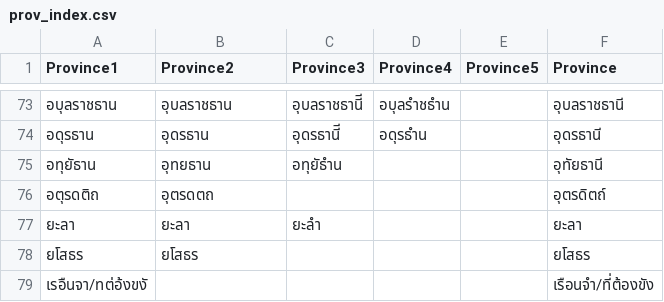
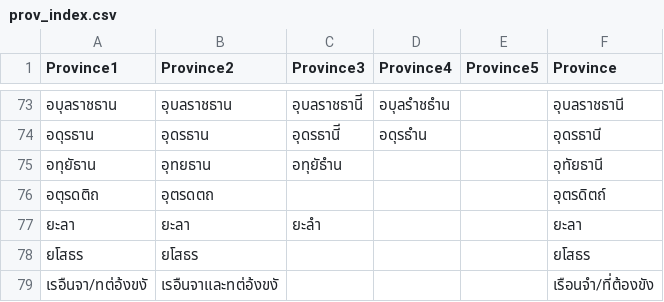
Before and after one commit to bossoq/thai_covidnotify_frompdf, a CSV file: prov_index.csv, drawn as a sheet; only a part is shown, gaps mark what is left out.

Commit message:
updating index

```diff
--- a/prov_index.csv
+++ b/prov_index.csv
@@ -78,2 +78,2 @@ Province1,Province2,Province3,Province4,Province5,Province
 ยโสธร,ยโสธร,,,,ยโสธร
-เรอืนจา/ทต่อ้งขงั,,,,,เรือนจำ/ที่ต้องขัง
+เรอืนจา/ทต่อ้งขงั,เรอืนจาและทต่อ้งขงั,,,,เรือนจำ/ที่ต้องขัง
```
